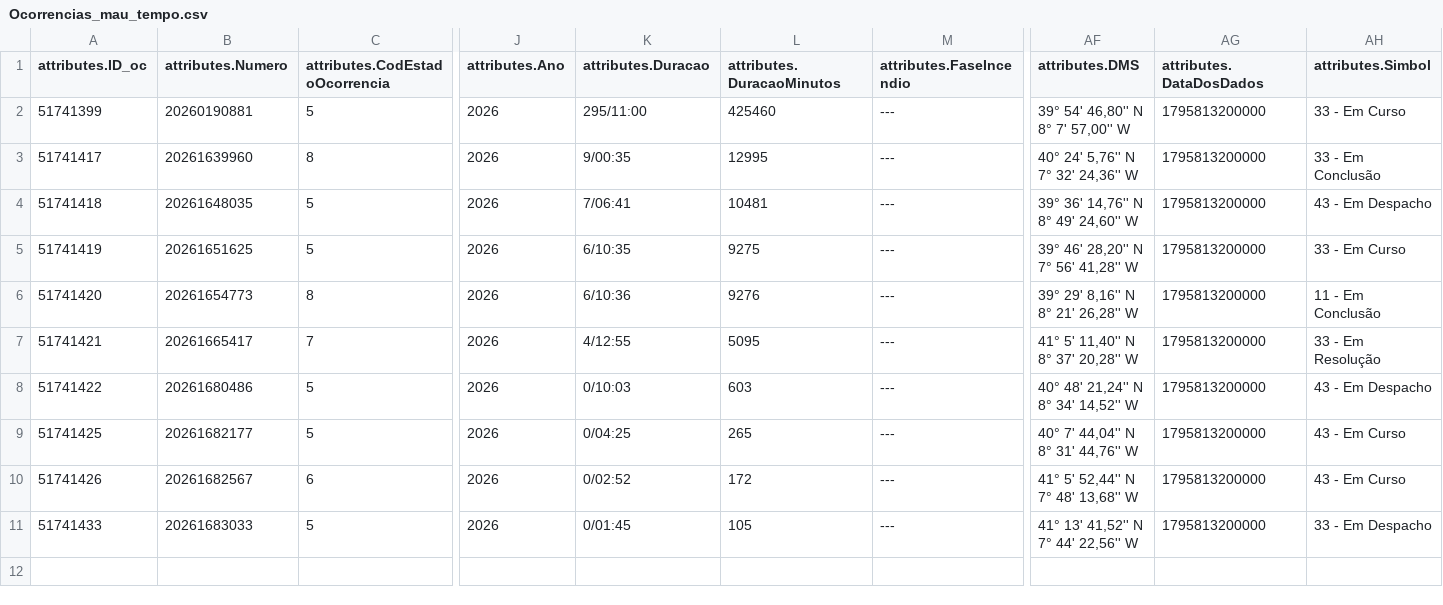
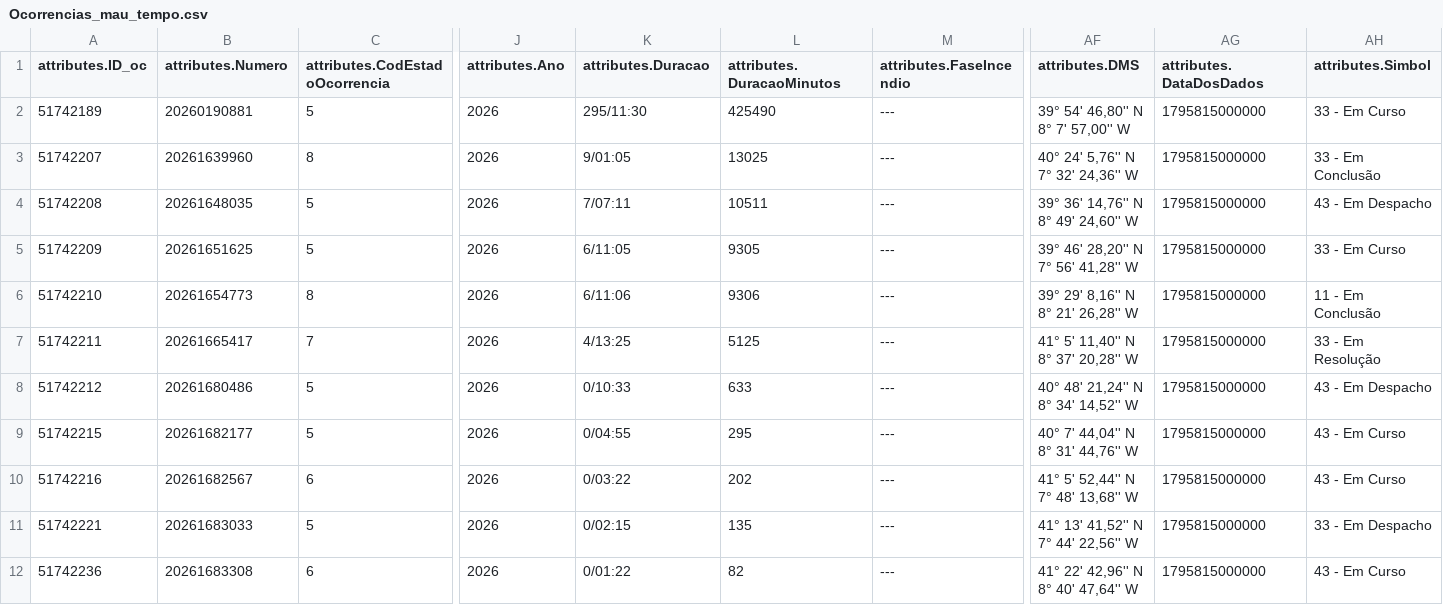
Before and after one commit to CatiaBarros/occurrence-data-collector, a CSV file: Ocorrencias_mau_tempo.csv, drawn as a sheet; only a part is shown, gaps mark what is left out; rows hold the shown columns only; the diff names each change by its address in the sheet, - before the commit and + after, or states it on an @@ line.

```diff
--- a/Ocorrencias_mau_tempo.csv
+++ b/Ocorrencias_mau_tempo.csv
-A2 (attributes.ID_oc): 51741399
+A2 (attributes.ID_oc): 51742189
-K2 (attributes.Duracao): 295/11:00
+K2 (attributes.Duracao): 295/11:30
-L2 (attributes.DuracaoMinutos): 425460
+L2 (attributes.DuracaoMinutos): 425490
-AG2:AG11 (attributes.DataDosDados): 1795813200000
+AG2:AG11 (attributes.DataDosDados): 1795815000000
-A3 (attributes.ID_oc): 51741417
+A3 (attributes.ID_oc): 51742207
-K3 (attributes.Duracao): 9/00:35
+K3 (attributes.Duracao): 9/01:05
-L3 (attributes.DuracaoMinutos): 12995
+L3 (attributes.DuracaoMinutos): 13025
-A4 (attributes.ID_oc): 51741418
+A4 (attributes.ID_oc): 51742208
-K4 (attributes.Duracao): 7/06:41
+K4 (attributes.Duracao): 7/07:11
-L4 (attributes.DuracaoMinutos): 10481
+L4 (attributes.DuracaoMinutos): 10511
-A5 (attributes.ID_oc): 51741419
+A5 (attributes.ID_oc): 51742209
-K5 (attributes.Duracao): 6/10:35
+K5 (attributes.Duracao): 6/11:05
-L5 (attributes.DuracaoMinutos): 9275
+L5 (attributes.DuracaoMinutos): 9305
-A6 (attributes.ID_oc): 51741420
+A6 (attributes.ID_oc): 51742210
-K6 (attributes.Duracao): 6/10:36
+K6 (attributes.Duracao): 6/11:06
-L6 (attributes.DuracaoMinutos): 9276
+L6 (attributes.DuracaoMinutos): 9306
-A7 (attributes.ID_oc): 51741421
+A7 (attributes.ID_oc): 51742211
-K7 (attributes.Duracao): 4/12:55
+K7 (attributes.Duracao): 4/13:25
-L7 (attributes.DuracaoMinutos): 5095
+L7 (attributes.DuracaoMinutos): 5125
-A8 (attributes.ID_oc): 51741422
+A8 (attributes.ID_oc): 51742212
-K8 (attributes.Duracao): 0/10:03
+K8 (attributes.Duracao): 0/10:33
-L8 (attributes.DuracaoMinutos): 603
+L8 (attributes.DuracaoMinutos): 633
-A9 (attributes.ID_oc): 51741425
+A9 (attributes.ID_oc): 51742215
-K9 (attributes.Duracao): 0/04:25
+K9 (attributes.Duracao): 0/04:55
-L9 (attributes.DuracaoMinutos): 265
+L9 (attributes.DuracaoMinutos): 295
-A10 (attributes.ID_oc): 51741426
+A10 (attributes.ID_oc): 51742216
-K10 (attributes.Duracao): 0/02:52
+K10 (attributes.Duracao): 0/03:22
-L10 (attributes.DuracaoMinutos): 172
+L10 (attributes.DuracaoMinutos): 202
-A11 (attributes.ID_oc): 51741433
+A11 (attributes.ID_oc): 51742221
-K11 (attributes.Duracao): 0/01:45
+K11 (attributes.Duracao): 0/02:15
-L11 (attributes.DuracaoMinutos): 105
+L11 (attributes.DuracaoMinutos): 135
+row 12: 51742236 | 20261683308 | 6 | 2026 | 0/01:22 | 82 | --- | 41° 22' 42,96'' N 8° 40' 47,64'' W | 1795815000000 | 43 - Em Curso
```
Also changed, not shown: Ocorrencias_incendio.csv, dados_prociv_expanded.csv, 1 other file.
